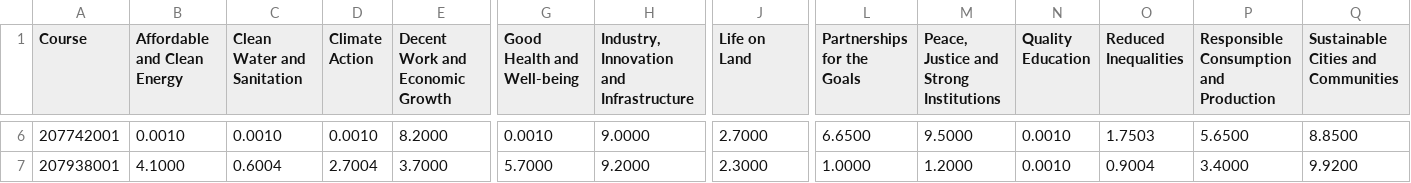
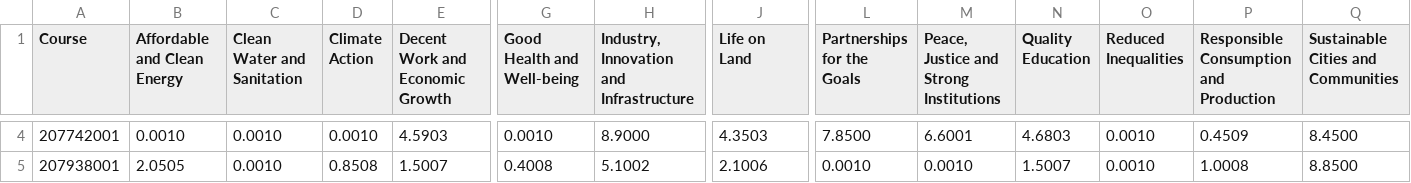
Before and after one commit to EricLiu750501/NCCU-Course-SDGs-Correspondence-Analyser, a CSV file: src/courseCrawl/experiment/repeat/sdg_mean_table.csv, drawn as a sheet; only a part is shown, gaps mark what is left out; addresses are those after the commit; the diff covers the shown part only; the diff names each change by its address in the sheet, - before the commit and + after, or states it on an @@ line.

```diff
--- a/src/courseCrawl/experiment/repeat/sdg_mean_table.csv
+++ b/src/courseCrawl/experiment/repeat/sdg_mean_table.csv
-E4 (Decent Work and Economic Growth): 8.2000
+E4 (Decent Work and Economic Growth): 4.5903
-H4: 9.0000
+H4: 8.9000
-J4 (Life on Land): 2.7000
+J4 (Life on Land): 4.3503
-L4 (Partnerships for the Goals): 6.6500
+L4 (Partnerships for the Goals): 7.8500
-M4: 9.5000
+M4: 6.6001
-N4 (Quality Education): 0.0010
+N4 (Quality Education): 4.6803
-O4 (Reduced Inequalities): 1.7503
+O4 (Reduced Inequalities): 0.0010
-P4: 5.6500
+P4: 0.4509
-Q4: 8.8500
+Q4: 8.4500
-B5 (Affordable and Clean Energy): 4.1000
+B5 (Affordable and Clean Energy): 2.0505
-C5 (Clean Water and Sanitation): 0.6004
+C5 (Clean Water and Sanitation): 0.0010
-D5 (Climate Action): 2.7004
+D5 (Climate Action): 0.8508
-E5 (Decent Work and Economic Growth): 3.7000
+E5 (Decent Work and Economic Growth): 1.5007
-G5 (Good Health and Well-being): 5.7000
+G5 (Good Health and Well-being): 0.4008
-H5: 9.2000
+H5: 5.1002
-J5 (Life on Land): 2.3000
+J5 (Life on Land): 2.1006
-L5 (Partnerships for the Goals): 1.0000
+L5 (Partnerships for the Goals): 0.0010
-M5: 1.2000
+M5: 0.0010
-N5 (Quality Education): 0.0010
+N5 (Quality Education): 1.5007
-O5 (Reduced Inequalities): 0.9004
+O5 (Reduced Inequalities): 0.0010
-P5: 3.4000
+P5: 1.0008
-Q5: 9.9200
+Q5: 8.8500
```
Also changed, not shown: 3 removed rows and 72 edited cells elsewhere in this file, src/courseCrawl/experiment/repeat/sdg_std_table.csv, 14 other files.
